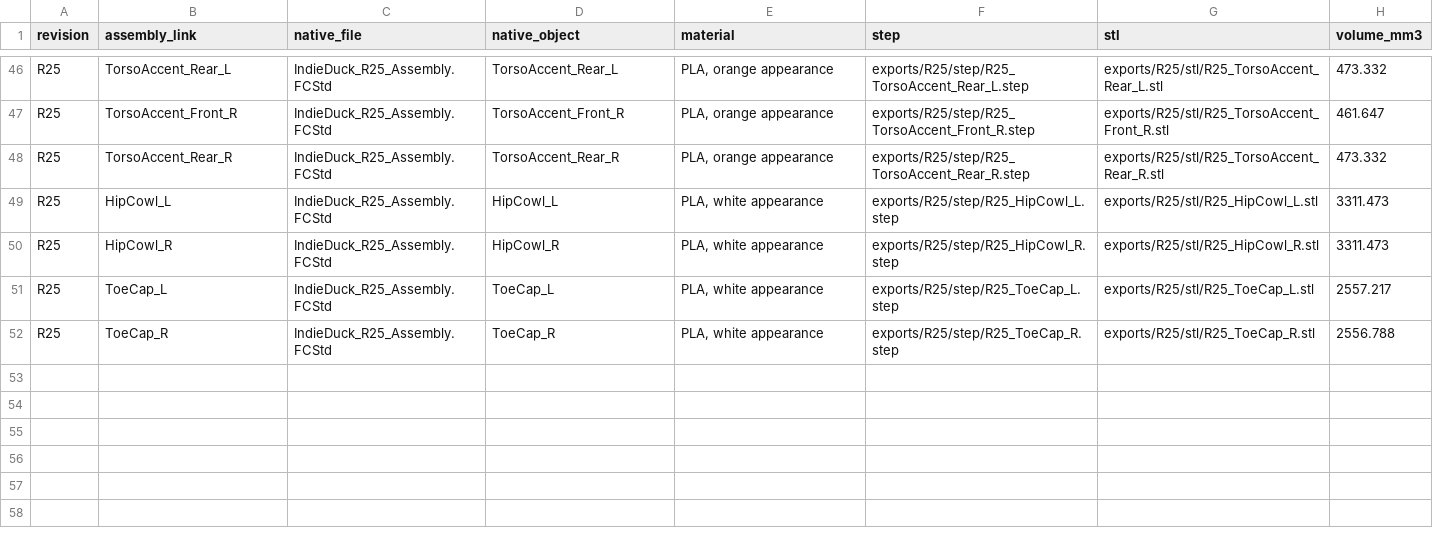
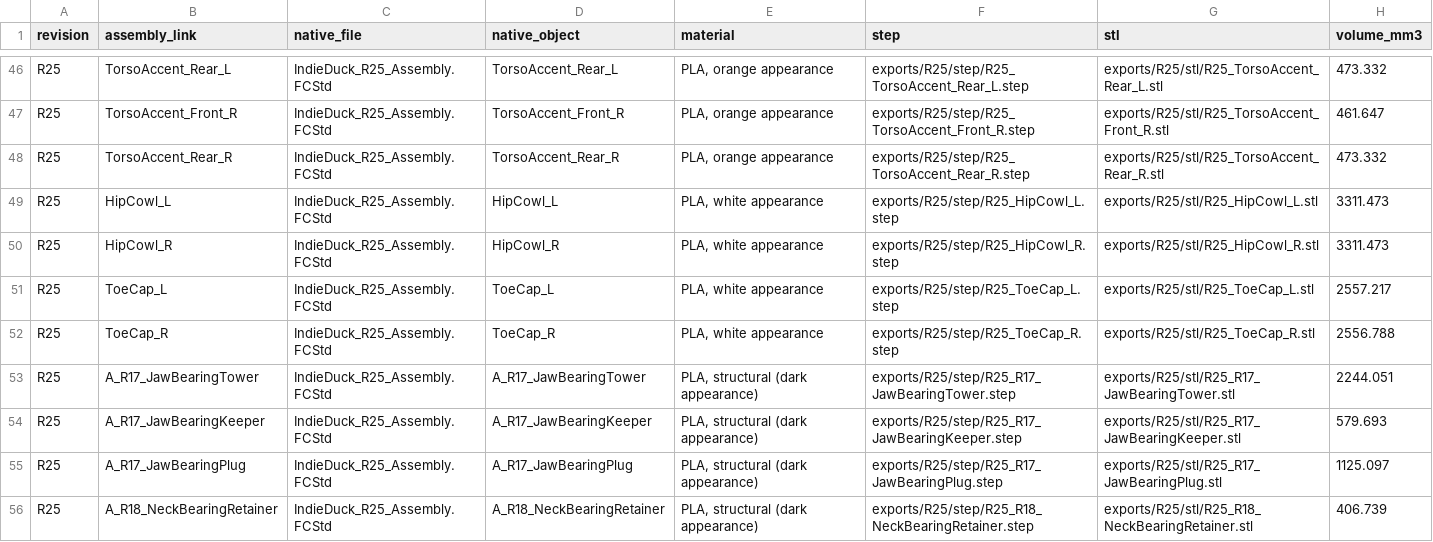
Before and after one commit to armature-ai-labs/indieduck-cad, a CSV file: COMPONENTS.csv, drawn as a sheet; only a part is shown, gaps mark what is left out.

Commit message:
Add the four support parts missing from the printed list
Jaw bearing tower, keeper and plug, and neck bearing retainer were modelled
but absent from COMPONENTS.csv. Exported (STEP valid, 0 ppm drift, STL closed)
and listed: 55 printed parts. README points to the project BOM.

```diff
--- a/COMPONENTS.csv
+++ b/COMPONENTS.csv
@@ -52 +52,5 @@ R25,ToeCap_L,IndieDuck_R25_Assembly.FCStd,ToeCap_L,"PLA, white appearance",expor
 R25,ToeCap_R,IndieDuck_R25_Assembly.FCStd,ToeCap_R,"PLA, white appearance",exports/R25/step/R25_ToeCap_R.step,exports/R25/stl/R25_ToeCap_R.stl,2556.788
+R25,A_R17_JawBearingTower,IndieDuck_R25_Assembly.FCStd,A_R17_JawBearingTower,"PLA, structural (dark appearance)",exports/R25/step/R25_R17_JawBearingTower.step,exports/R25/stl/R25_R17_JawBearingTower.stl,2244.051
+R25,A_R17_JawBearingKeeper,IndieDuck_R25_Assembly.FCStd,A_R17_JawBearingKeeper,"PLA, structural (dark appearance)",exports/R25/step/R25_R17_JawBearingKeeper.step,exports/R25/stl/R25_R17_JawBearingKeeper.stl,579.693
+R25,A_R17_JawBearingPlug,IndieDuck_R25_Assembly.FCStd,A_R17_JawBearingPlug,"PLA, structural (dark appearance)",exports/R25/step/R25_R17_JawBearingPlug.step,exports/R25/stl/R25_R17_JawBearingPlug.stl,1125.097
+R25,A_R18_NeckBearingRetainer,IndieDuck_R25_Assembly.FCStd,A_R18_NeckBearingRetainer,"PLA, structural (dark appearance)",exports/R25/step/R25_R18_NeckBearingRetainer.step,exports/R25/stl/R25_R18_NeckBearingRetainer.stl,406.739
```
Also changed, not shown: 13 other files.
